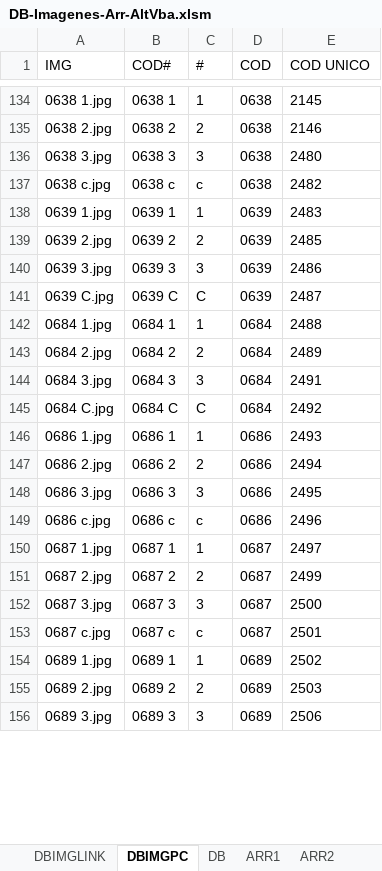
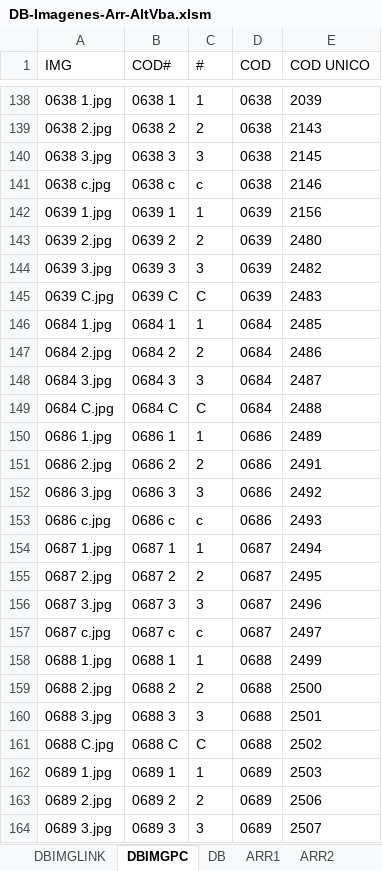
Before and after one commit to gesveen/Lekar-Automotriz, an Excel workbook: DB-Imagenes-Arr-AltVba.xlsm, sheet DBIMGPC, drawn as a sheet; only a part is shown, gaps mark what is left out; values as stored, in another font and other column widths than the file's, no borders; addresses are those after the commit; the diff covers the shown part only; the diff names each change by its address in the sheet, - before the commit and + after, or states it on an @@ line.

```diff
--- a/DB-Imagenes-Arr-AltVba.xlsm (sheet DBIMGPC)
+++ b/DB-Imagenes-Arr-AltVba.xlsm (sheet DBIMGPC)
-E138 (COD UNICO): 2145
+E138 (COD UNICO): 2039
-E139 (COD UNICO): 2146
+E139 (COD UNICO): 2143
-E140 (COD UNICO): 2480
+E140 (COD UNICO): 2145
-E141 (COD UNICO): 2482
+E141 (COD UNICO): 2146
-E142 (COD UNICO): 2483
+E142 (COD UNICO): 2156
-E143 (COD UNICO): 2485
+E143 (COD UNICO): 2480
-E144 (COD UNICO): 2486
+E144 (COD UNICO): 2482
-E145 (COD UNICO): 2487
+E145 (COD UNICO): 2483
-E146 (COD UNICO): 2488
+E146 (COD UNICO): 2485
-E147 (COD UNICO): 2489
+E147 (COD UNICO): 2486
-E148 (COD UNICO): 2491
+E148 (COD UNICO): 2487
-E149 (COD UNICO): 2492
+E149 (COD UNICO): 2488
-E150 (COD UNICO): 2493
+E150 (COD UNICO): 2489
-E151 (COD UNICO): 2494
+E151 (COD UNICO): 2491
-E152 (COD UNICO): 2495
+E152 (COD UNICO): 2492
-E153 (COD UNICO): 2496
+E153 (COD UNICO): 2493
-E154 (COD UNICO): 2497
+E154 (COD UNICO): 2494
-E155 (COD UNICO): 2499
+E155 (COD UNICO): 2495
-E156 (COD UNICO): 2500
+E156 (COD UNICO): 2496
-E157 (COD UNICO): 2501
+E157 (COD UNICO): 2497
+row 158: 0688 1.jpg | 0688 1 | 1 | 0688 | 2499
+row 159: 0688 2.jpg | 0688 2 | 2 | 0688 | 2500
+row 160: 0688 3.jpg | 0688 3 | 3 | 0688 | 2501
+row 161: 0688 C.jpg | 0688 C | C | 0688 | 2502
-E162 (COD UNICO): 2502
+E162 (COD UNICO): 2503
-E163 (COD UNICO): 2503
+E163 (COD UNICO): 2506
-E164 (COD UNICO): 2506
+E164 (COD UNICO): 2507
```
Also changed, not shown: 41 added rows, 9 removed rows and 343 edited cells elsewhere in this sheet, sheet DB, sheet DBALT, sheet DBIMGPCALT, sheet ARR4, sheet ALT1, sheet DBIMGLINK, 1 more sheet, other sheet tabs, formulas that keep their value.
